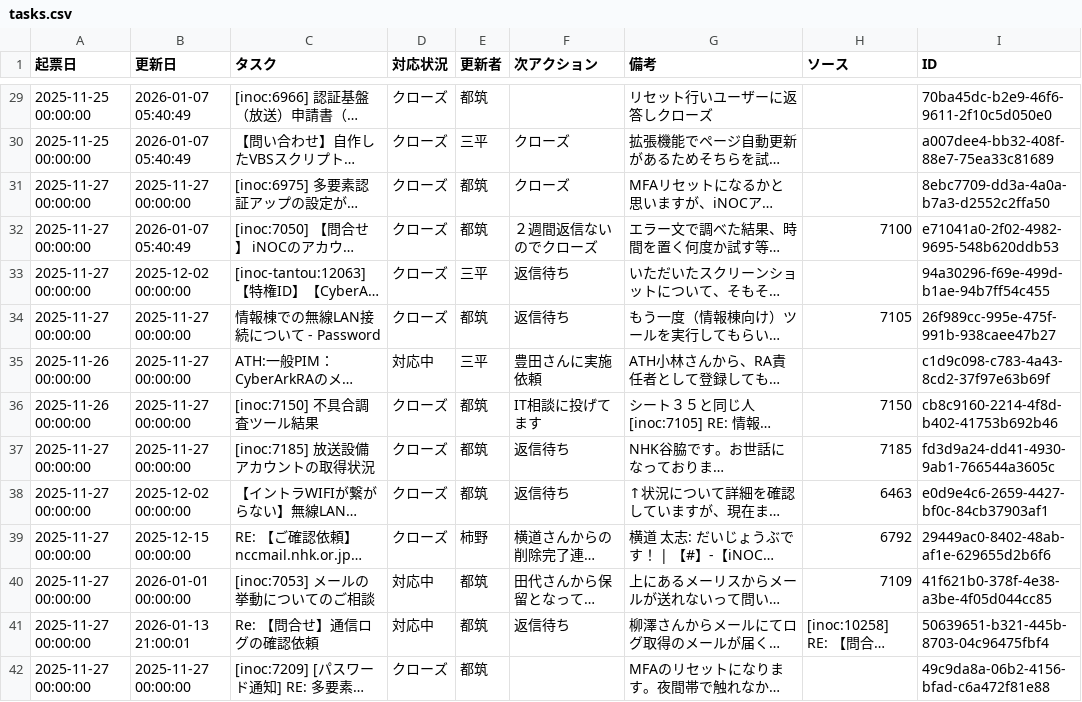
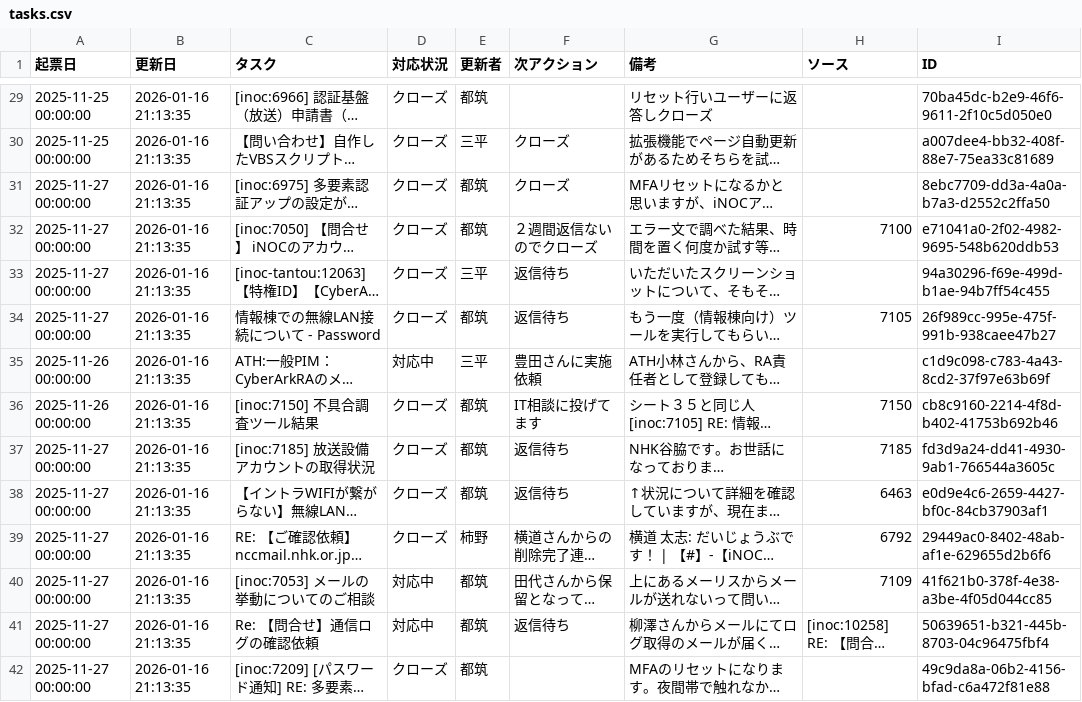
Before and after one commit to weakest4me/taskboard-streamlit, a CSV file: tasks.csv, drawn as a sheet; only a part is shown, gaps mark what is left out; long unchanged cells end in …; the diff covers the shown part only; the diff names each change by its address in the sheet, - before the commit and + after, or states it on an @@ line.

```diff
--- a/tasks.csv
+++ b/tasks.csv
-B29:B30 (更新日): 2026-01-07 05:40:49
+B29:B30 (更新日): 2026-01-16 21:13:35
-B31 (更新日): 2025-11-27 00:00:00
+B31 (更新日): 2026-01-16 21:13:35
-B32 (更新日): 2026-01-07 05:40:49
+B32 (更新日): 2026-01-16 21:13:35
-B33 (更新日): 2025-12-02 00:00:00
+B33 (更新日): 2026-01-16 21:13:35
-B34:B37 (更新日): 2025-11-27 00:00:00
+B34:B37 (更新日): 2026-01-16 21:13:35
-B38 (更新日): 2025-12-02 00:00:00
+B38 (更新日): 2026-01-16 21:13:35
-B39 (更新日): 2025-12-15 00:00:00
+B39 (更新日): 2026-01-16 21:13:35
-B40 (更新日): 2026-01-01 00:00:00
+B40 (更新日): 2026-01-16 21:13:35
-B41 (更新日): 2026-01-13 21:00:01
+B41 (更新日): 2026-01-16 21:13:35
-B42 (更新日): 2025-11-27 00:00:00
+B42 (更新日): 2026-01-16 21:13:35
```
Also changed, not shown: 155 edited cells elsewhere in this file.
